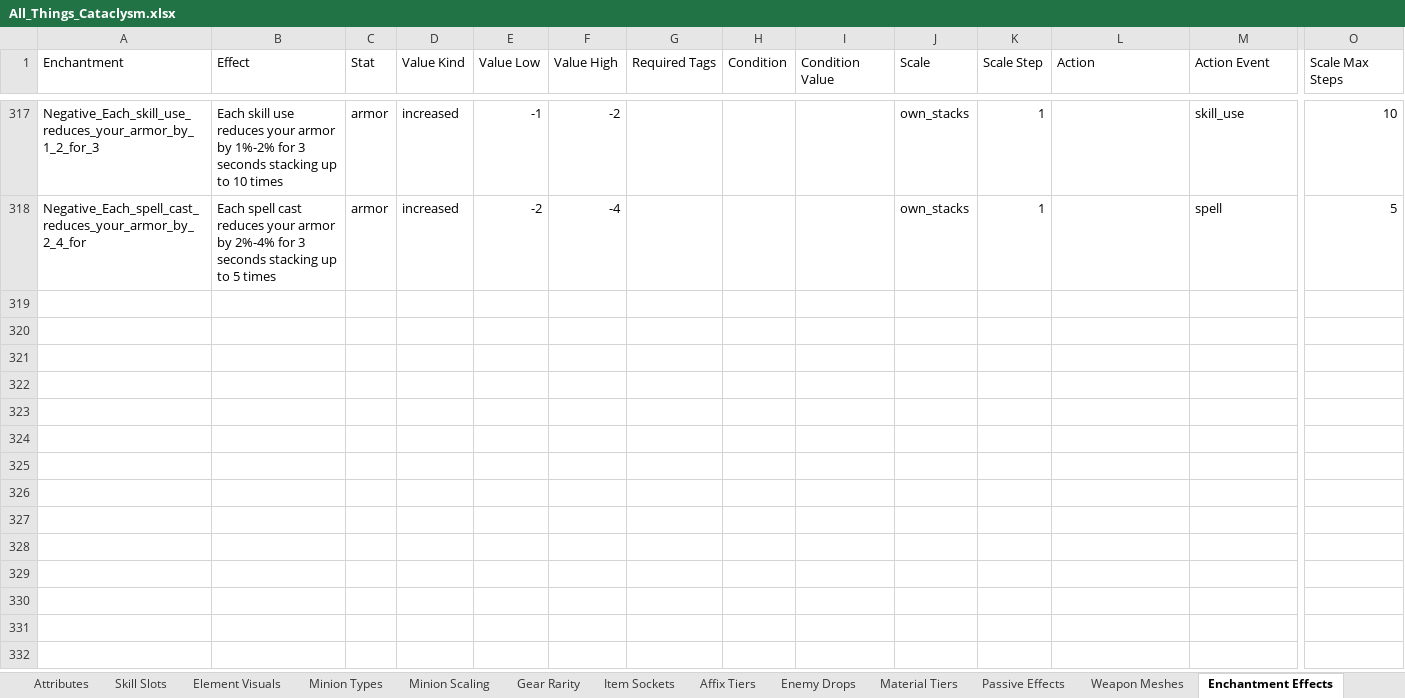
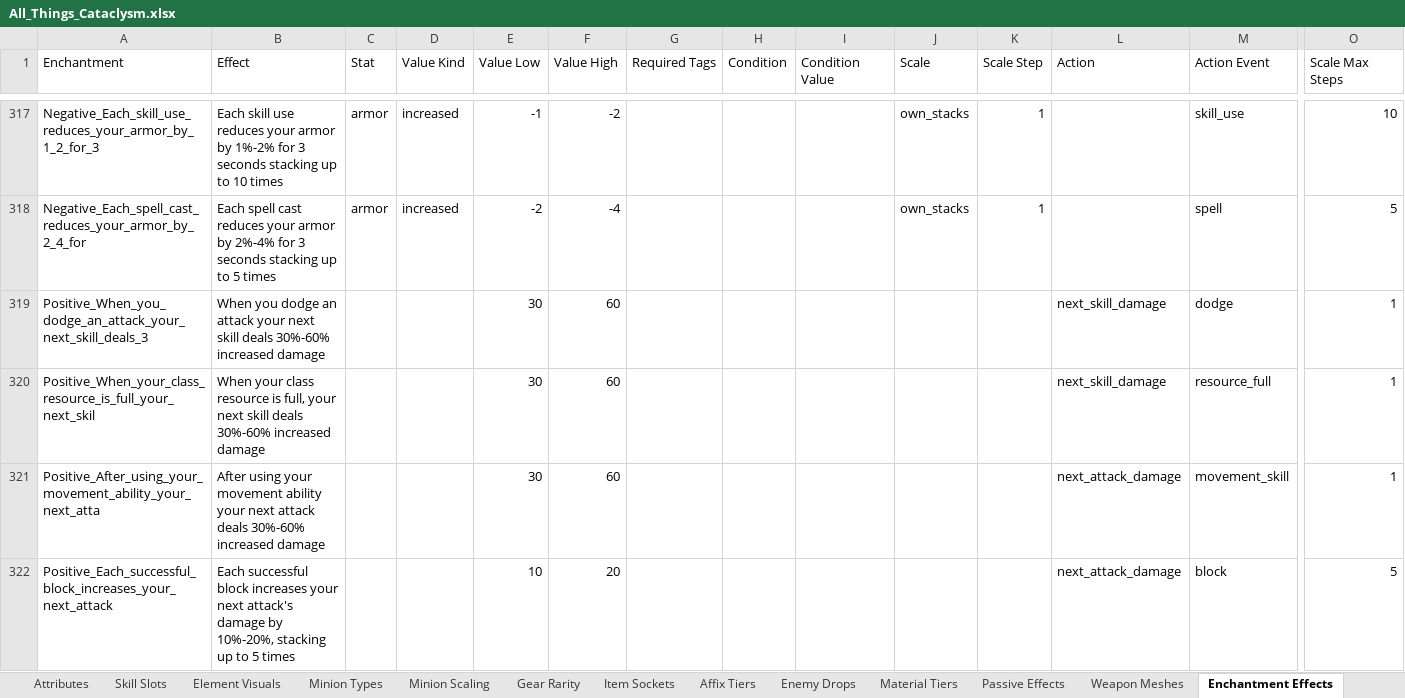
Before and after one commit to sdubois777/Cataclysm, an Excel workbook: docs/All_Things_Cataclysm.xlsx, sheet Enchantment Effects, drawn as a sheet; only a part is shown, gaps mark what is left out; values as stored, in another font and other column widths than the file's, no borders; rows hold the shown columns only; the diff names each change by its address in the sheet, - before the commit and + after, or states it on an @@ line.

```diff
--- a/docs/All_Things_Cataclysm.xlsx (sheet Enchantment Effects)
+++ b/docs/All_Things_Cataclysm.xlsx (sheet Enchantment Effects)
+row 319: Positive_When_you_dodge_an_attack_your_next_skill_deals_3 | When you dodge an attack your next skill deals 30%-60% increased damage |  |  | 30 | 60 |  |  |  |  |  | next_skill_damage | dodge | 1
+row 320: Positive_When_your_class_resource_is_full_your_next_skil | When your class resource is full, your next skill deals 30%-60% increased damage |  |  | 30 | 60 |  |  |  |  |  | next_skill_damage | resource_full | 1
+row 321: Positive_After_using_your_movement_ability_your_next_atta | After using your movement ability your next attack deals 30%-60% increased damage |  |  | 30 | 60 |  |  |  |  |  | next_attack_damage | movement_skill | 1
+row 322: Positive_Each_successful_block_increases_your_next_attack | Each successful block increases your next attack's damage by 10%-20%, stacking up to 5 times |  |  | 10 | 20 |  |  |  |  |  | next_attack_damage | block | 5
```
Also changed, not shown: 4 other files.
